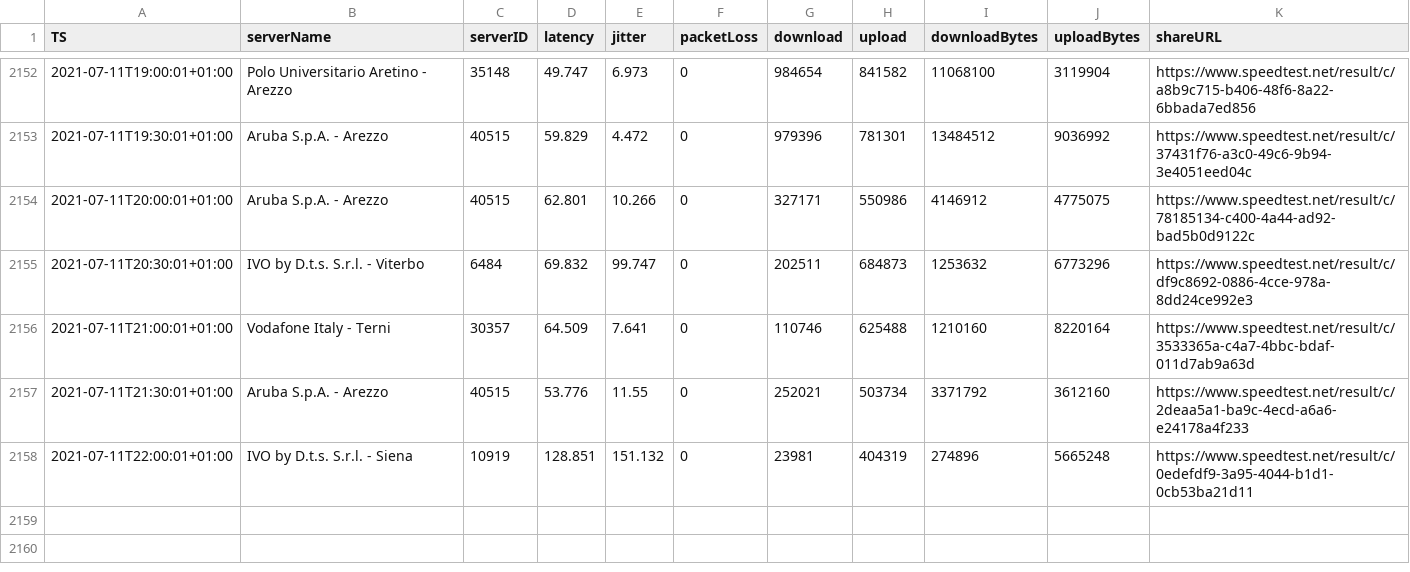
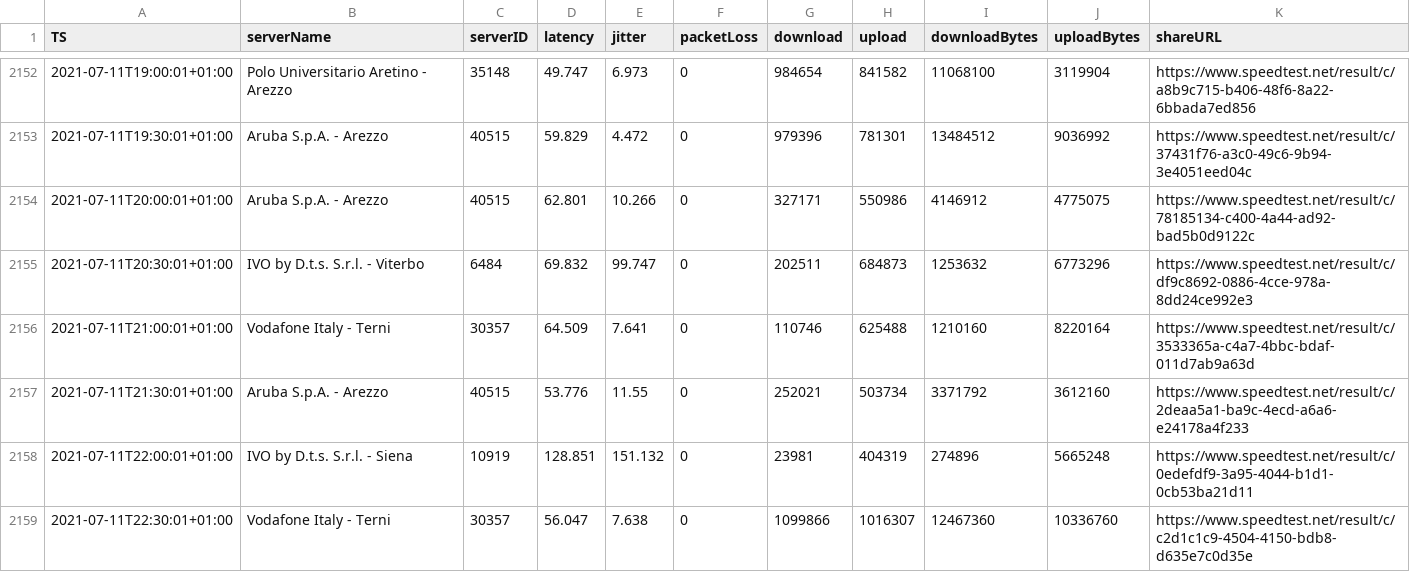
Before and after one commit to mauriziopapini/datalog, a CSV file: speedData.csv, drawn as a sheet; only a part is shown, gaps mark what is left out.

Commit message:
upd

```diff
--- a/speedData.csv
+++ b/speedData.csv
@@ -2158 +2158,2 @@
 "2021-07-11T22:00:01+01:00","IVO by D.t.s. S.r.l. - Siena","10919","128.851","151.132","0","23981","404319","274896","5665248","https://www.speedtest.net/result/c/0edefdf9-3a95-4044-b1d1-0cb53ba21d11"
+"2021-07-11T22:30:01+01:00","Vodafone Italy - Terni","30357","56.047","7.638","0","1099866","1016307","12467360","10336760","https://www.speedtest.net/result/c/c2d1c1c9-4504-4150-bdb8-d635e7c0d35e"
```
